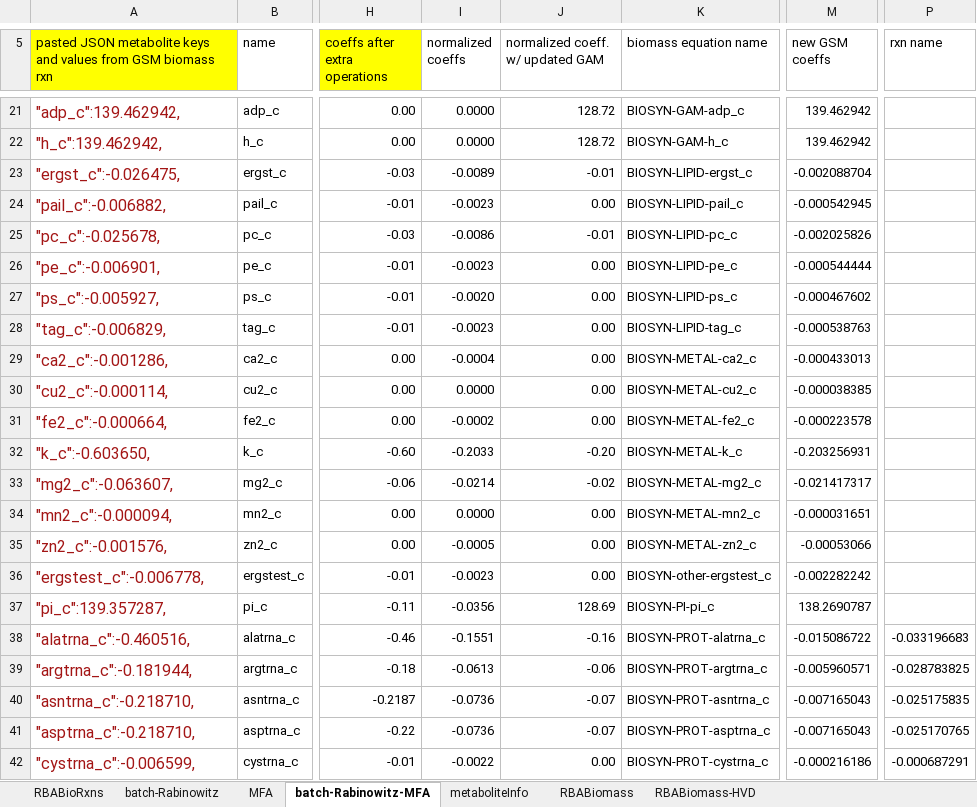
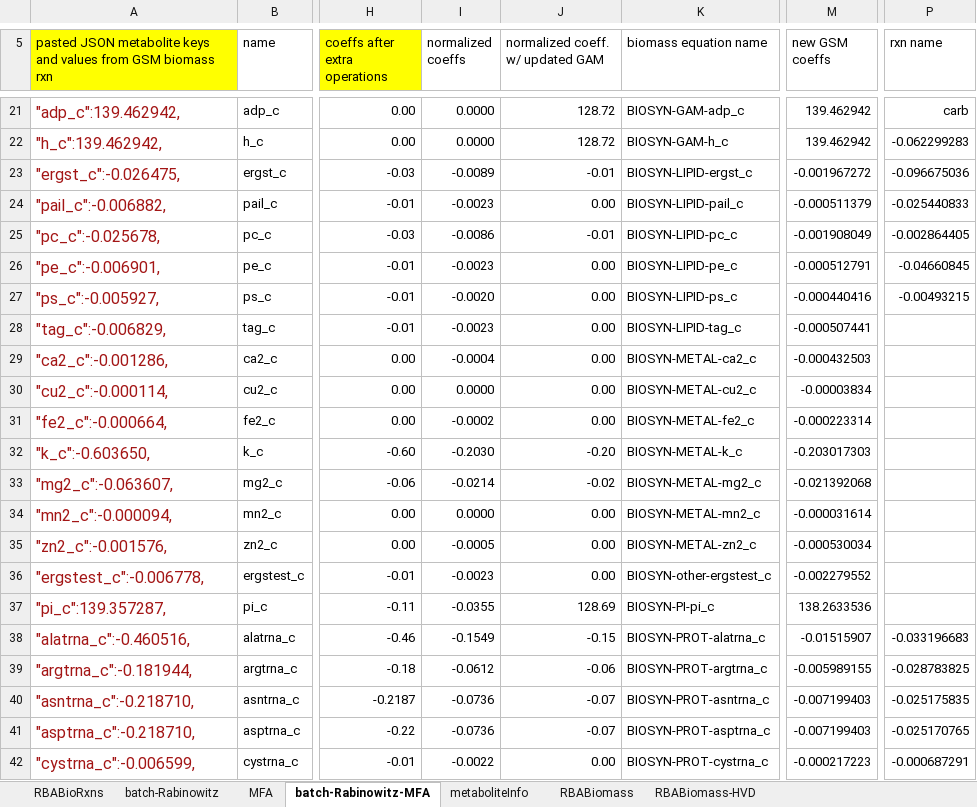
Before and after one commit to EarthToMooney/scRBA, an Excel workbook: build_model/input/BIOMASS_RBA.xlsx, sheet batch-Rabinowitz-MFA, drawn as a sheet; only a part is shown, gaps mark what is left out; values as stored, in another font and other column widths than the file's, no borders; conditional formats and table styles not drawn; the diff covers the shown part only; the diff names each change by its address in the sheet, - before the commit and + after, or states it on an @@ line.

Commit message:
biomass updates finally committed, NGAM enforced

```diff
--- a/build_model/input/BIOMASS_RBA.xlsx (sheet batch-Rabinowitz-MFA)
+++ b/build_model/input/BIOMASS_RBA.xlsx (sheet batch-Rabinowitz-MFA)
-P21 (rxn name): (empty)
+P21 (rxn name): carb
-P22 (rxn name): (empty)
+P22 (rxn name): -0.062299283
-M23 (new GSM coeffs): -0.002088704
+M23 (new GSM coeffs): -0.001967272
-P23 (rxn name): (empty)
+P23 (rxn name): -0.096675036
-M24 (new GSM coeffs): -0.000542945
+M24 (new GSM coeffs): -0.000511379
-P24 (rxn name): (empty)
+P24 (rxn name): -0.025440833
-M25 (new GSM coeffs): -0.002025826
+M25 (new GSM coeffs): -0.001908049
-P25 (rxn name): (empty)
+P25 (rxn name): -0.002864405
-M26 (new GSM coeffs): -0.000544444
+M26 (new GSM coeffs): -0.000512791
-P26 (rxn name): (empty)
+P26 (rxn name): -0.04660845
-M27 (new GSM coeffs): -0.000467602
+M27 (new GSM coeffs): -0.000440416
-P27 (rxn name): (empty)
+P27 (rxn name): -0.00493215
-M28 (new GSM coeffs): -0.000538763
+M28 (new GSM coeffs): -0.000507441
-M29 (new GSM coeffs): -0.000433013
+M29 (new GSM coeffs): -0.000432503
-M30 (new GSM coeffs): -0.000038385
+M30 (new GSM coeffs): -0.00003834
-M31 (new GSM coeffs): -0.000223578
+M31 (new GSM coeffs): -0.000223314
-I32 (normalized coeffs): -0.2033
+I32 (normalized coeffs): -0.2030
-M32 (new GSM coeffs): -0.203256931
+M32 (new GSM coeffs): -0.203017303
-M33 (new GSM coeffs): -0.021417317
+M33 (new GSM coeffs): -0.021392068
-M34 (new GSM coeffs): -0.000031651
+M34 (new GSM coeffs): -0.000031614
-M35 (new GSM coeffs): -0.00053066
+M35 (new GSM coeffs): -0.000530034
-M36 (new GSM coeffs): -0.002282242
+M36 (new GSM coeffs): -0.002279552
-I37 (normalized coeffs): -0.0356
+I37 (normalized coeffs): -0.0355
-M37 (new GSM coeffs): 138.2690787
+M37 (new GSM coeffs): 138.2633536
-I38 (normalized coeffs): -0.1551
+I38 (normalized coeffs): -0.1549
-J38 (normalized coeff. w/ updated GAM): -0.16
+J38 (normalized coeff. w/ updated GAM): -0.15
-M38 (new GSM coeffs): -0.015086722
+M38 (new GSM coeffs): -0.01515907
-I39 (normalized coeffs): -0.0613
+I39 (normalized coeffs): -0.0612
-M39 (new GSM coeffs): -0.005960571
+M39 (new GSM coeffs): -0.005989155
-M40:M41 (new GSM coeffs): -0.007165043
+M40:M41 (new GSM coeffs): -0.007199403
-M42 (new GSM coeffs): -0.000216186
+M42 (new GSM coeffs): -0.000217223
```
Also changed, not shown: 109 edited cells elsewhere in this sheet, 2 other files.
